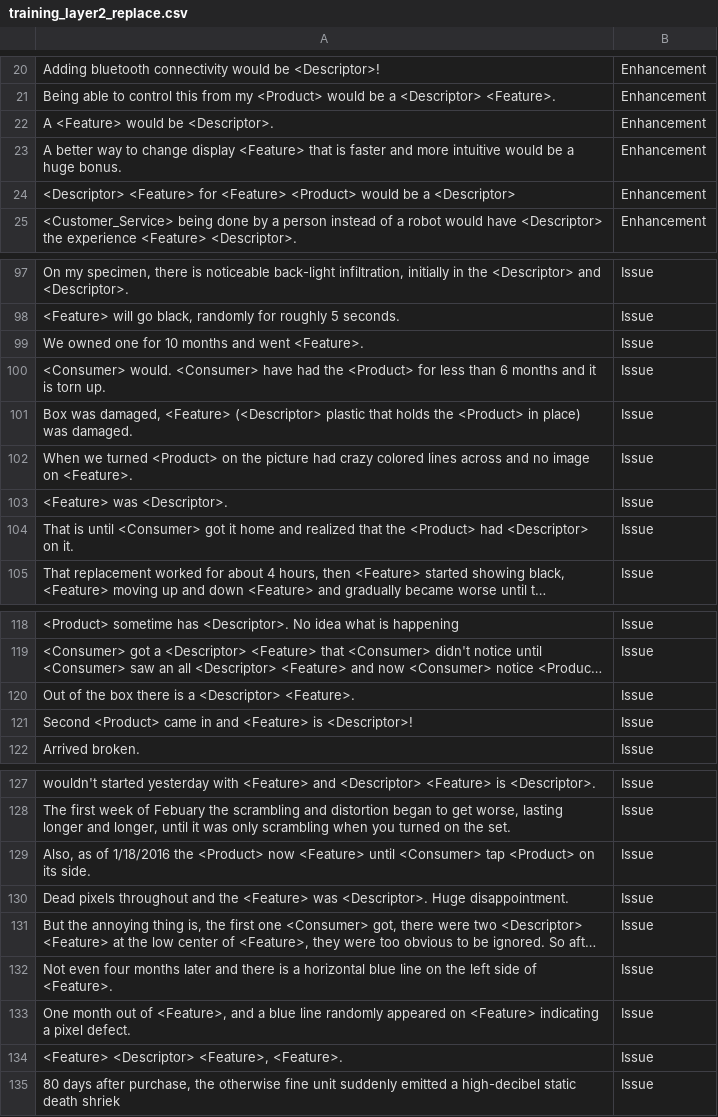
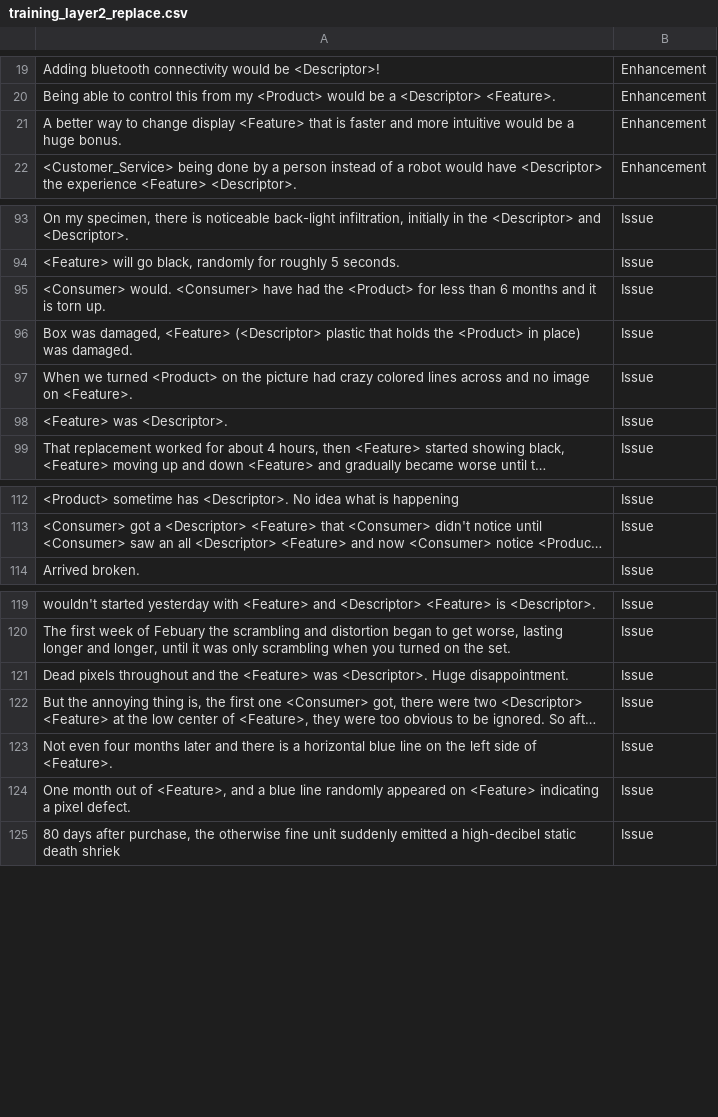
Before and after one commit to SlimC/voice-of-the-customer, a CSV file: Experiments/training_sets/new train sets/training_layer2_replace.csv, drawn as a sheet; only a part is shown, gaps mark what is left out; long unchanged cells end in …; the diff covers the shown part only; the diff names each change by its address in the sheet, - before the commit and + after, or states it on an @@ line.

```diff
--- a/Experiments/training_sets/new train sets/training_layer2_replace.csv
+++ b/Experiments/training_sets/new train sets/training_layer2_replace.csv
-row 22: A <Feature> would be <Descriptor>. | Enhancement
-row 24: <Descriptor> <Feature> for <Feature> <Product> would be a <Descriptor> | Enhancement
-row 99: We owned one for 10 months and went <Feature>. | Issue
-row 104: That is until <Consumer> got it home and realized that the <Product> had <Descriptor> on it. | Issue
-row 120: Out of the box there is a <Descriptor> <Feature>. | Issue
-row 121: Second <Product> came in and <Feature> is <Descriptor>! | Issue
-row 129: Also, as of 1/18/2016 the <Product> now <Feature> until <Consumer> tap <Product> on its side. | Issue
-row 134: <Feature> <Descriptor> <Feature>, <Feature>. | Issue
```
Also changed, not shown: 2 removed rows elsewhere in this file, Experiments/training_sets/new train sets/training_layer1_replace.csv, Experiments/training_sets/new train sets/training_layer1_replace_no_descriptor.csv, 7 other files.
